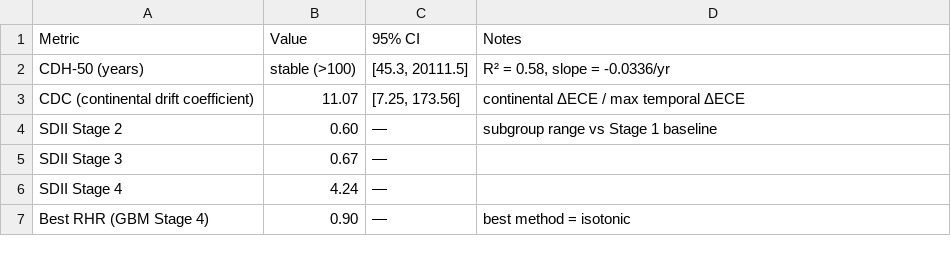
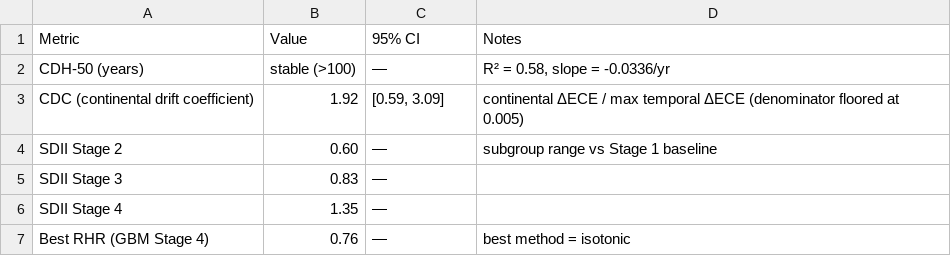
Before and after one commit to Krutarth007/CALA-ICU-Calibration-Audit, a CSV file: CALA_Output/part3_artifacts/tables/table3_cala_metrics.csv, drawn as a sheet.

```diff
--- a/CALA_Output/part3_artifacts/tables/table3_cala_metrics.csv
+++ b/CALA_Output/part3_artifacts/tables/table3_cala_metrics.csv
@@ -1,7 +1,7 @@
 Metric,Value,95% CI,Notes
-CDH-50 (years),stable (>100),"[45.3, 20111.5]","R² = 0.58, slope = -0.0336/yr"
-CDC (continental drift coefficient),11.07,"[7.25, 173.56]",continental ΔECE / max temporal ΔECE
+CDH-50 (years),stable (>100),—,"R² = 0.58, slope = -0.0336/yr"
+CDC (continental drift coefficient),1.92,"[0.59, 3.09]",continental ΔECE / max temporal ΔECE (denominator floored at 0.005)
 SDII Stage 2,0.60,—,subgroup range vs Stage 1 baseline
-SDII Stage 3,0.67,—,
-SDII Stage 4,4.24,—,
-Best RHR (GBM Stage 4),0.90,—,best method = isotonic
+SDII Stage 3,0.83,—,
+SDII Stage 4,1.35,—,
+Best RHR (GBM Stage 4),0.76,—,best method = isotonic
```
Also changed, not shown: CALA_Output/part3_artifacts/tables/per_hospital_ece.csv, CALA_Output/part3_artifacts/tables/recalibration_outcomes.csv, 8 other files.
